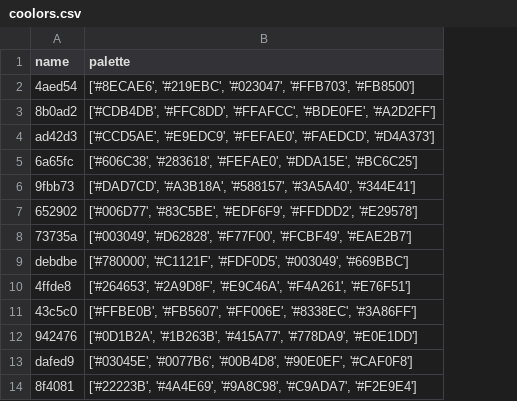
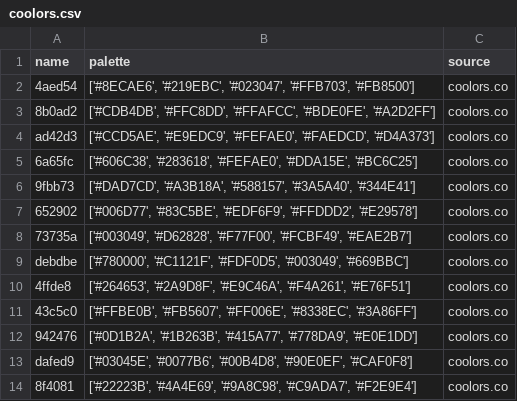
Before and after one commit to JosephBARBIERDARNAL/pypalettes, a CSV file: purrpalette/coolors.csv, drawn as a sheet; only a part is shown; the diff names each change by its address in the sheet, - before the commit and + after, or states it on an @@ line.

```diff
--- a/purrpalette/coolors.csv
+++ b/purrpalette/coolors.csv
+column C (source), rows 2-14: all coolors.co
```
Also changed, not shown: purrpalette/paletteer.csv, 5 other files.
